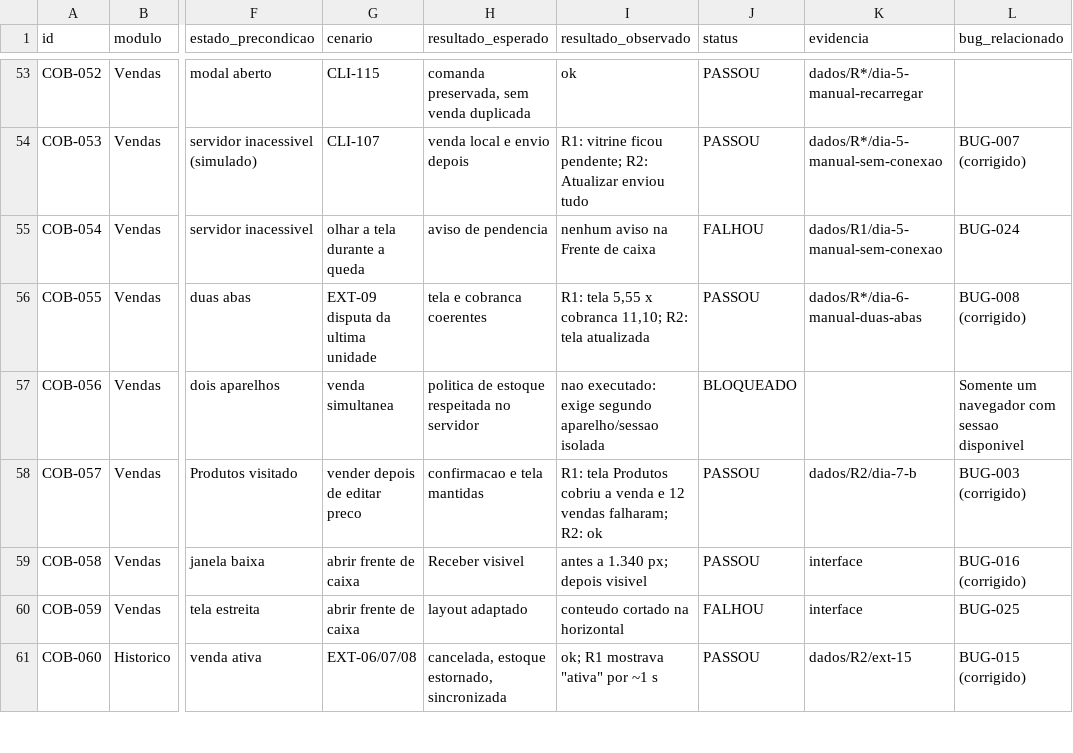
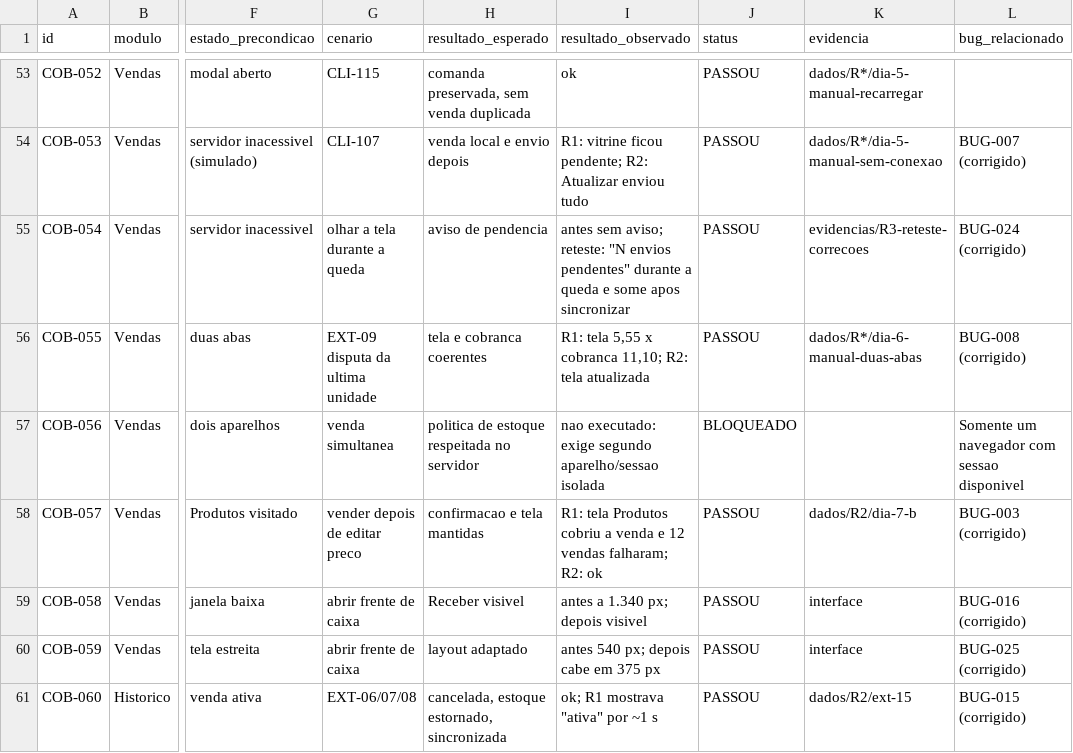
Before and after one commit to Luandutra2000/PDV, a CSV file: qa-pdv/inventario-cobertura.csv, drawn as a sheet; only a part is shown, gaps mark what is left out; the diff covers the shown part only; the diff names each change by its address in the sheet, - before the commit and + after, or states it on an @@ line.

```diff
--- a/qa-pdv/inventario-cobertura.csv
+++ b/qa-pdv/inventario-cobertura.csv
-I55 (resultado_observado): nenhum aviso na Frente de caixa
+I55 (resultado_observado): antes sem aviso; reteste: "N envios pendentes" durante a queda e some apos sincronizar
-J55 (status): FALHOU
+J55 (status): PASSOU
-K55 (evidencia): dados/R1/dia-5-manual-sem-conexao
+K55 (evidencia): evidencias/R3-reteste-correcoes
-L55 (bug_relacionado): BUG-024
+L55 (bug_relacionado): BUG-024 (corrigido)
-I60 (resultado_observado): conteudo cortado na horizontal
+I60 (resultado_observado): antes 540 px; depois cabe em 375 px
-J60 (status): FALHOU
+J60 (status): PASSOU
-L60 (bug_relacionado): BUG-025
+L60 (bug_relacionado): BUG-025 (corrigido)
```
Also changed, not shown: 54 edited cells elsewhere in this file, 5 other files.
